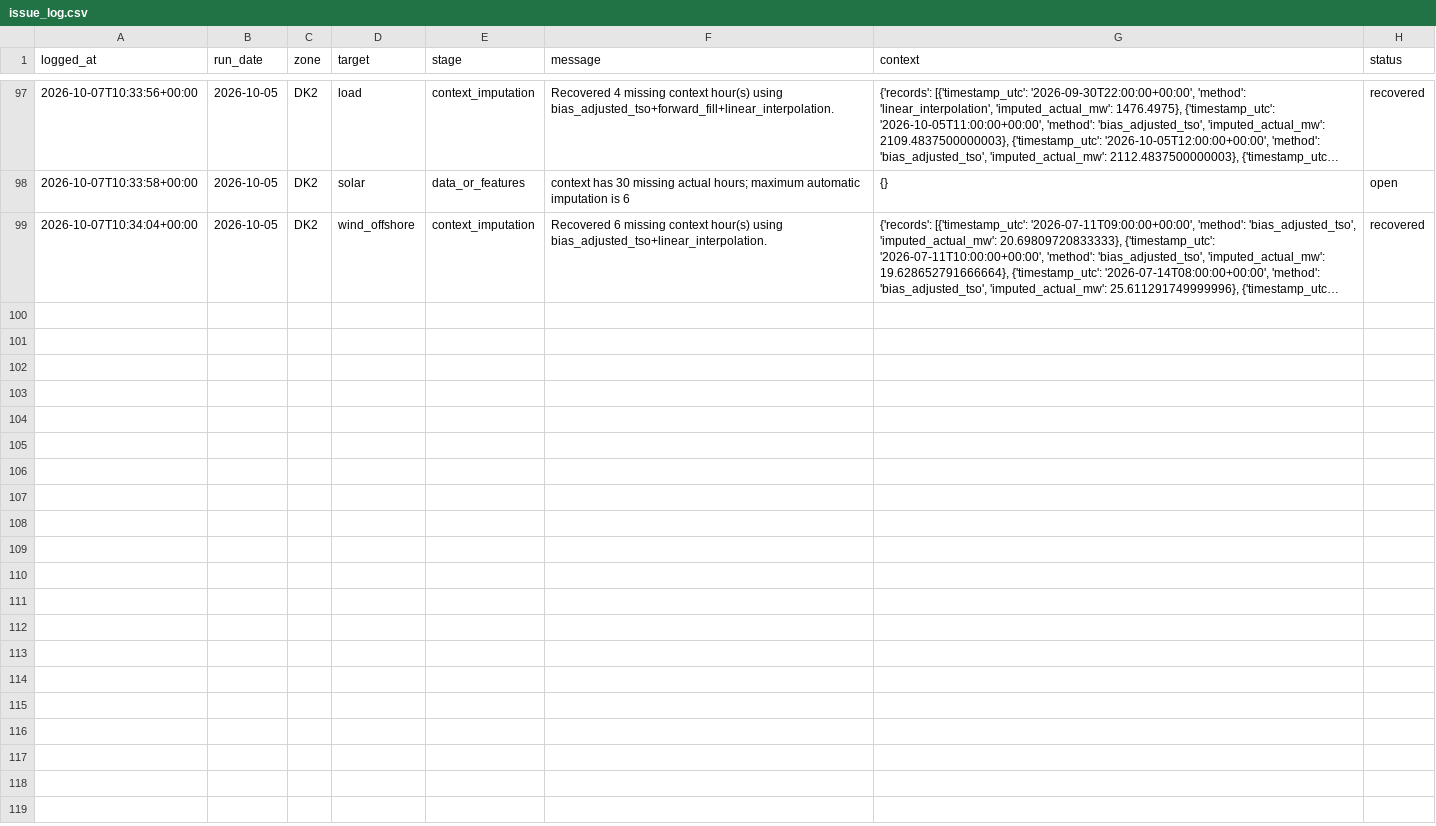
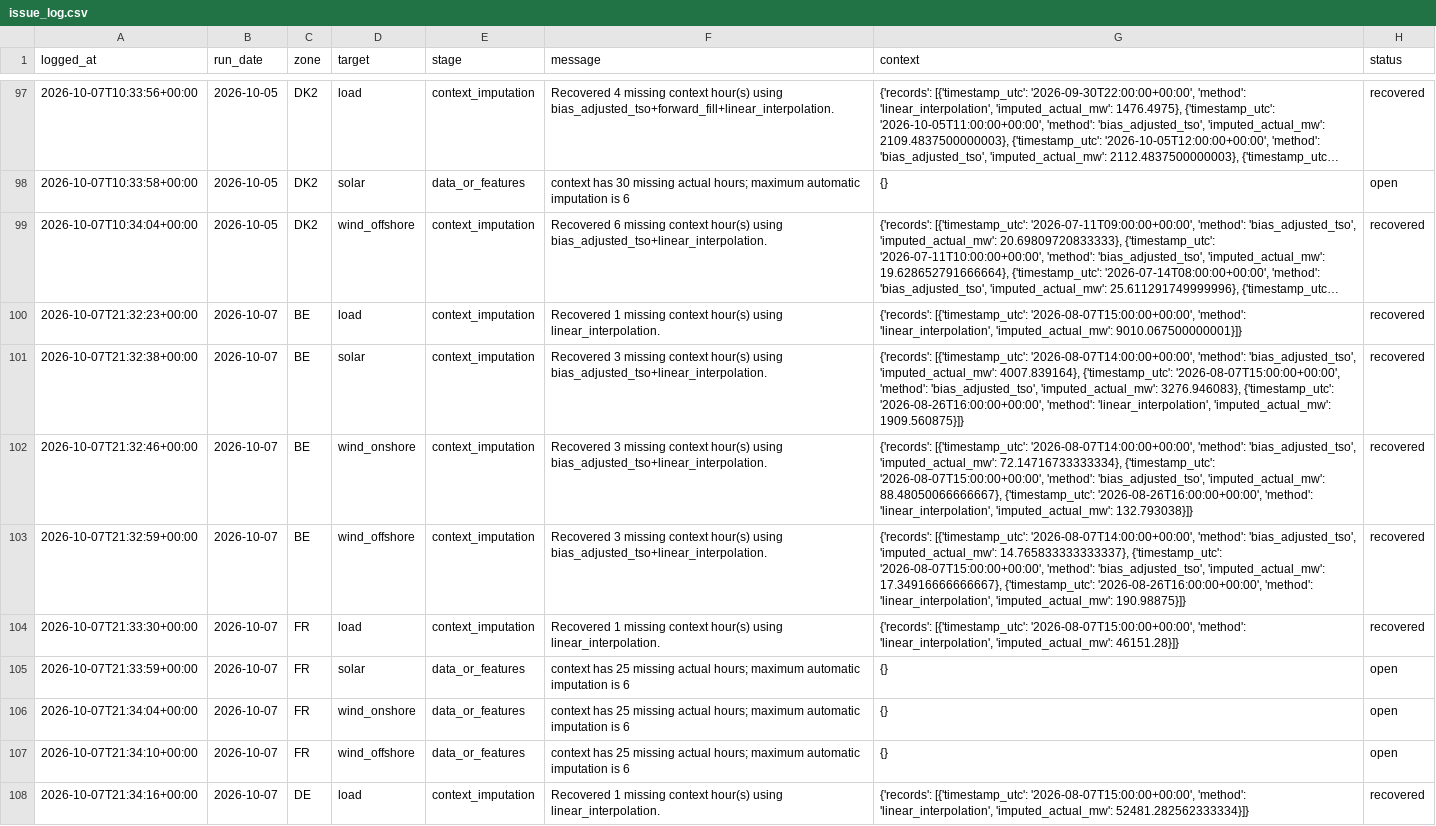
Before and after one commit to XiaoyuJIN97/tp-plus-plus-real-time-forecasting-dashboard, a CSV file: data/issues/issue_log.csv, drawn as a sheet; only a part is shown, gaps mark what is left out; long unchanged cells end in …; the diff covers the shown part only; the diff names each change by its address in the sheet, - before the commit and + after, or states it on an @@ line.

```diff
--- a/data/issues/issue_log.csv
+++ b/data/issues/issue_log.csv
+row 100: 2026-10-07T21:32:23+00:00 | 2026-10-07 | BE | load | context_imputation | Recovered 1 missing context hour(s) using linear_interpolation. | {'records': [{'timestamp_utc': '2026-08-07T15:00:00+00:00', 'method': 'linear_interpolation', 'imputed_actual_mw': 9010.067500000001}]} | recovered
+row 101: 2026-10-07T21:32:38+00:00 | 2026-10-07 | BE | solar | context_imputation | Recovered 3 missing context hour(s) using bias_adjusted_tso+linear_interpolation. | {'records': [{'timestamp_utc': '2026-08-07T14:00:00+00:00', 'method': 'bias_adjusted_tso', 'imputed_actual_mw': 4007.839164}, {'timestamp_utc': '2026-08-07T15:00:00+00:00', 'method': 'bias_adjusted_tso', 'imputed_actual_mw': 3276.946083}, {'timestamp_utc': '2026-08-26T16:00:00+00:00', 'method': 'linear_interpolation', 'imputed_actual_mw': 1909.560875}]} | recovered
+row 102: 2026-10-07T21:32:46+00:00 | 2026-10-07 | BE | wind_onshore | context_imputation | Recovered 3 missing context hour(s) using bias_adjusted_tso+linear_interpolation. | {'records': [{'timestamp_utc': '2026-08-07T14:00:00+00:00', 'method': 'bias_adjusted_tso', 'imputed_actual_mw': 72.14716733333334}, {'timestamp_utc': '2026-08-07T15:00:00+00:00', 'method': 'bias_adjusted_tso', 'imputed_actual_mw': 88.48050066666667}, {'timestamp_utc': '2026-08-26T16:00:00+00:00', 'method': 'linear_interpolation', 'imputed_actual_mw': 132.793038}]} | recovered
+row 103: 2026-10-07T21:32:59+00:00 | 2026-10-07 | BE | wind_offshore | context_imputation | Recovered 3 missing context hour(s) using bias_adjusted_tso+linear_interpolation. | {'records': [{'timestamp_utc': '2026-08-07T14:00:00+00:00', 'method': 'bias_adjusted_tso', 'imputed_actual_mw': 14.765833333333337}, {'timestamp_utc': '2026-08-07T15:00:00+00:00', 'method': 'bias_adjusted_tso', 'imputed_actual_mw': 17.34916666666667}, {'timestamp_utc': '2026-08-26T16:00:00+00:00', 'method': 'linear_interpolation', 'imputed_actual_mw': 190.98875}]} | recovered
+row 104: 2026-10-07T21:33:30+00:00 | 2026-10-07 | FR | load | context_imputation | Recovered 1 missing context hour(s) using linear_interpolation. | {'records': [{'timestamp_utc': '2026-08-07T15:00:00+00:00', 'method': 'linear_interpolation', 'imputed_actual_mw': 46151.28}]} | recovered
+row 105: 2026-10-07T21:33:59+00:00 | 2026-10-07 | FR | solar | data_or_features | context has 25 missing actual hours; maximum automatic imputation is 6 | {} | open
+row 106: 2026-10-07T21:34:04+00:00 | 2026-10-07 | FR | wind_onshore | data_or_features | context has 25 missing actual hours; maximum automatic imputation is 6 | {} | open
+row 107: 2026-10-07T21:34:10+00:00 | 2026-10-07 | FR | wind_offshore | data_or_features | context has 25 missing actual hours; maximum automatic imputation is 6 | {} | open
+row 108: 2026-10-07T21:34:16+00:00 | 2026-10-07 | DE | load | context_imputation | Recovered 1 missing context hour(s) using linear_interpolation. | {'records': [{'timestamp_utc': '2026-08-07T15:00:00+00:00', 'method': 'linear_interpolation', 'imputed_actual_mw': 52481.282562333334}]} | recovered
```
Also changed, not shown: 8 added rows elsewhere in this file, 2 other files.
